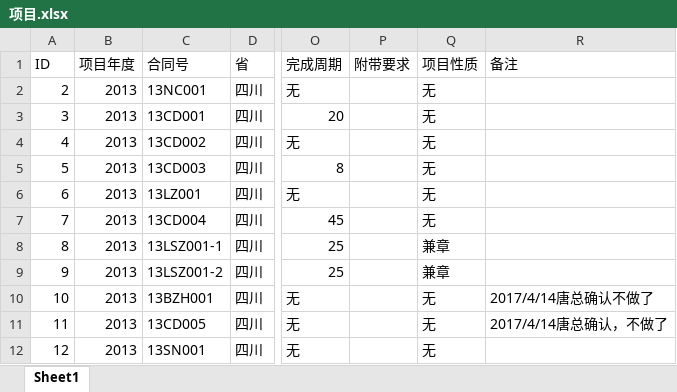
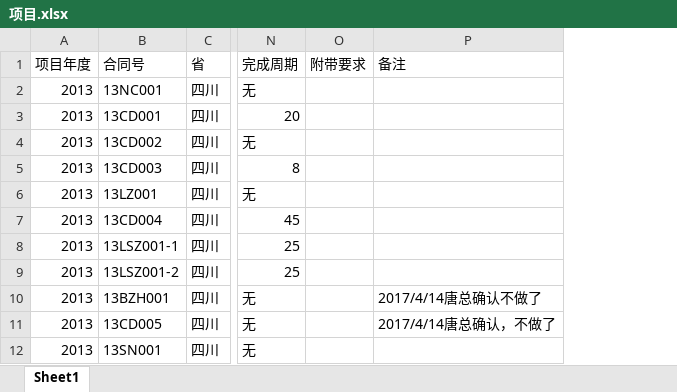
Before and after one commit to kerenTeam/honestAdmin, an Excel workbook: 项目.xlsx, sheet Sheet1, drawn as a sheet; only a part is shown, gaps mark what is left out; values as stored, in another font and other column widths than the file's, no cell formats; the diff names each change by its address in the sheet, - before the commit and + after, or states it on an @@ line.

```diff
--- a/项目.xlsx (sheet Sheet1)
+++ b/项目.xlsx (sheet Sheet1)
-column A (ID), rows 2-12: 2 | 3 | 4 | 5 | 6 | 7 | 8 | 9 | 10 | 11 | 12
-column Q (项目性质), rows 2-12: 无 | 无 | 无 | 无 | 无 | 无 | 兼章 | 兼章 | 无 | 无 | 无
```
Also changed, not shown: cell formats, 5 other files.
